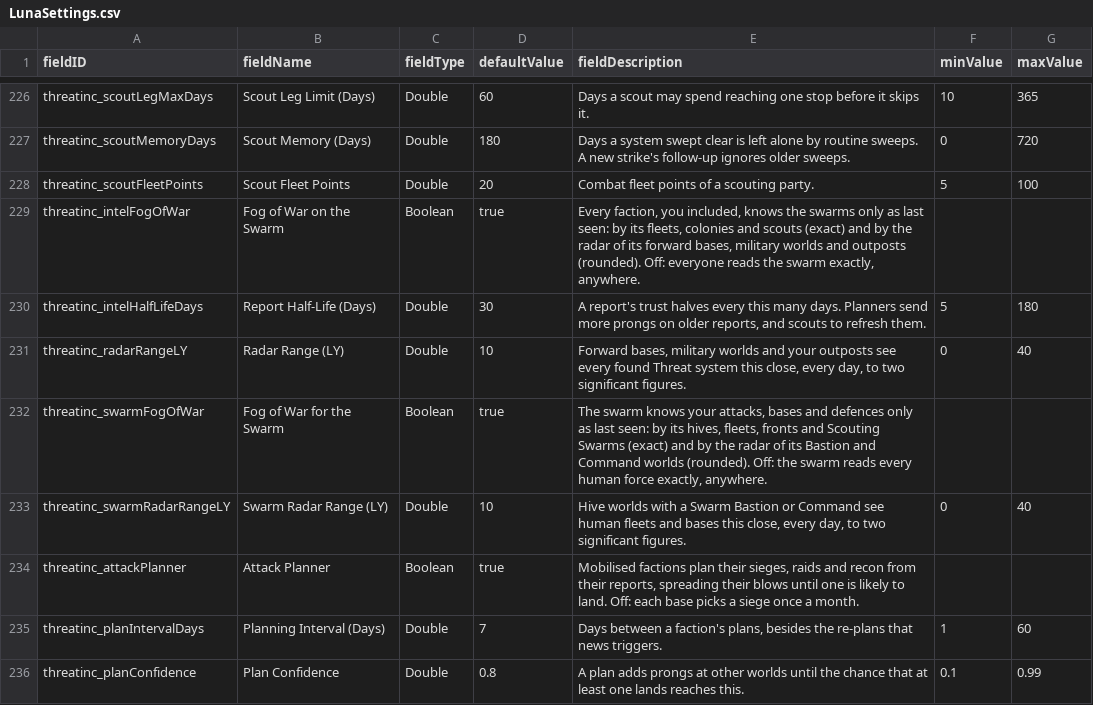
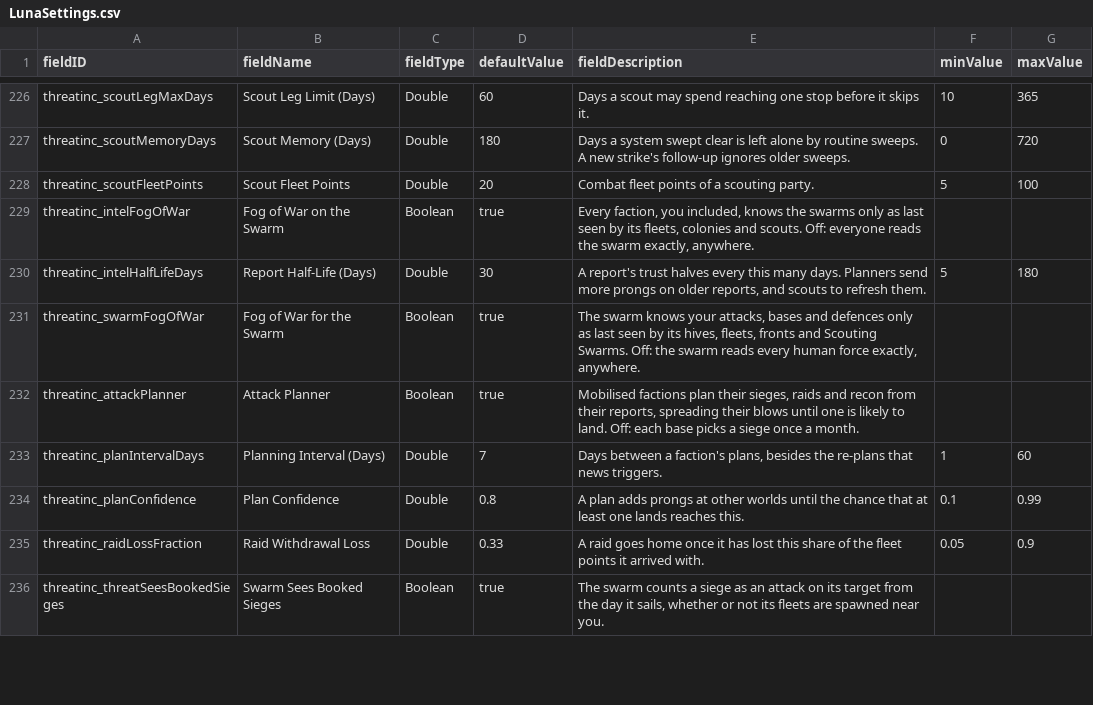
Before and after one commit to pogoman/ThreatIncursion, a CSV file: data/config/LunaSettings.csv, drawn as a sheet; only a part is shown, gaps mark what is left out; the shorter side is filled out with more unchanged rows.

```diff
--- a/data/config/LunaSettings.csv
+++ b/data/config/LunaSettings.csv
@@ -228,7 +228,5 @@ threatinc_scoutMemoryDays,Scout Memory (Days),Double,180,"Days a system swept cl
 threatinc_scoutFleetPoints,Scout Fleet Points,Double,20,"Combat fleet points of a scouting party.",5,100
-threatinc_intelFogOfWar,Fog of War on the Swarm,Boolean,true,"Every faction, you included, knows the swarms only as last seen: by its fleets, colonies and scouts (exact) and by the radar of its forward bases, military worlds and outposts (rounded). Off: everyone reads the swarm exactly, anywhere.",,
+threatinc_intelFogOfWar,Fog of War on the Swarm,Boolean,true,"Every faction, you included, knows the swarms only as last seen by its fleets, colonies and scouts. Off: everyone reads the swarm exactly, anywhere.",,
 threatinc_intelHalfLifeDays,Report Half-Life (Days),Double,30,"A report's trust halves every this many days. Planners send more prongs on older reports, and scouts to refresh them.",5,180
-threatinc_radarRangeLY,Radar Range (LY),Double,10,"Forward bases, military worlds and your outposts see every found Threat system this close, every day, to two significant figures.",0,40
-threatinc_swarmFogOfWar,Fog of War for the Swarm,Boolean,true,"The swarm knows your attacks, bases and defences only as last seen: by its hives, fleets, fronts and Scouting Swarms (exact) and by the radar of its Bastion and Command worlds (rounded). Off: the swarm reads every human force exactly, anywhere.",,
-threatinc_swarmRadarRangeLY,Swarm Radar Range (LY),Double,10,"Hive worlds with a Swarm Bastion or Command see human fleets and bases this close, every day, to two significant figures.",0,40
+threatinc_swarmFogOfWar,Fog of War for the Swarm,Boolean,true,"The swarm knows your attacks, bases and defences only as last seen by its hives, fleets, fronts and Scouting Swarms. Off: the swarm reads every human force exactly, anywhere.",,
 threatinc_attackPlanner,Attack Planner,Boolean,true,"Mobilised factions plan their sieges, raids and recon from their reports, spreading their blows until one is likely to land. Off: each base picks a siege once a month.",,
```
Also changed, not shown: 15 other files.
